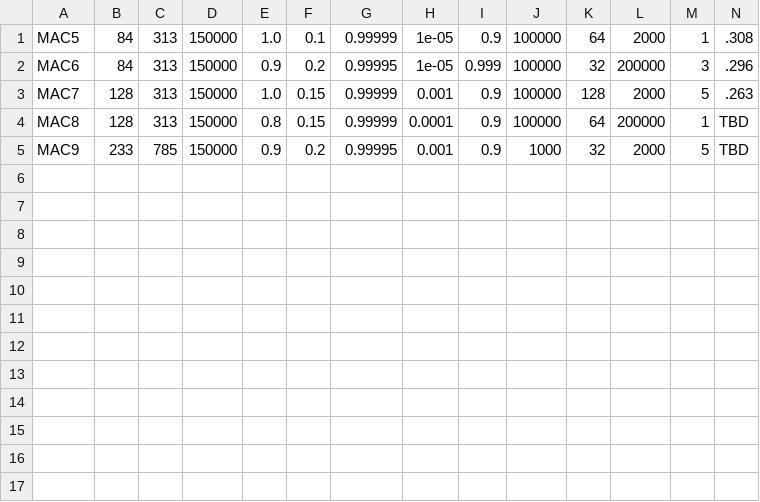
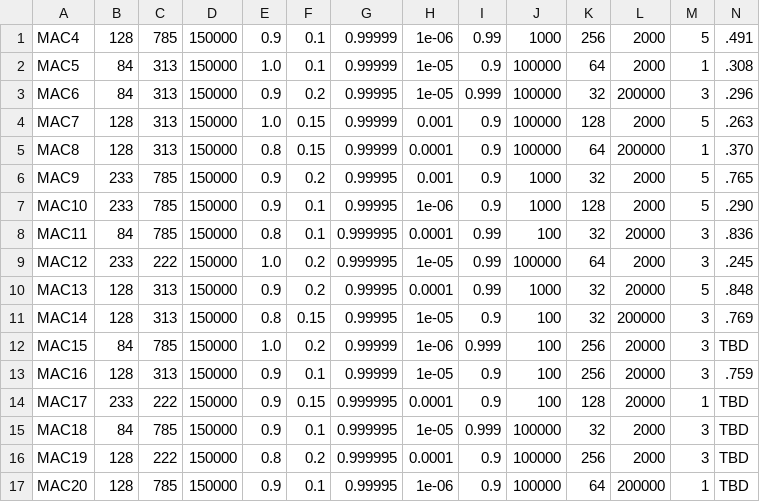
Before and after one commit to MixMasterMitch/rlcard, a CSV file: tests.csv, drawn as a sheet.

Commit message:
Format test logging spaces.

```diff
--- a/tests.csv
+++ b/tests.csv
@@ -1 +1,2 @@
+MAC4,128,785,150000,0.9,0.1,0.99999,1e-06,0.99,1000,256,2000,5,.491
 MAC5,84,313,150000,1.0,0.1,0.99999,1e-05,0.9,100000,64,2000,1,.308
@@ -3,3 +4,14 @@ MAC6,84,313,150000,0.9,0.2,0.99995,1e-05,0.999,100000,32,200000,3,.296
 MAC7,128,313,150000,1.0,0.15,0.99999,0.001,0.9,100000,128,2000,5,.263
-MAC8,128,313,150000,0.8,0.15,0.99999,0.0001,0.9,100000,64,200000,1,TBD
-MAC9,233,785,150000,0.9,0.2,0.99995,0.001,0.9,1000,32,2000,5,TBD
+MAC8,128,313,150000,0.8,0.15,0.99999,0.0001,0.9,100000,64,200000,1,.370
+MAC9,233,785,150000,0.9,0.2,0.99995,0.001,0.9,1000,32,2000,5,.765
+MAC10,233,785,150000,0.9,0.1,0.99995,1e-06,0.9,1000,128,2000,5,.290
+MAC11,84,785,150000,0.8,0.1,0.999995,0.0001,0.99,100,32,20000,3,.836
+MAC12,233,222,150000,1.0,0.2,0.999995,1e-05,0.99,100000,64,2000,3,.245
+MAC13,128,313,150000,0.9,0.2,0.99995,0.0001,0.99,1000,32,20000,5,.848
+MAC14,128,313,150000,0.8,0.15,0.99995,1e-05,0.9,100,32,200000,3,.769
+MAC15,84,785,150000,1.0,0.2,0.99999,1e-06,0.999,100,256,20000,3,TBD
+MAC16,128,313,150000,0.9,0.1,0.99999,1e-05,0.9,100,256,20000,3,.759
+MAC17,233,222,150000,0.9,0.15,0.999995,0.0001,0.9,100,128,20000,1,TBD
+MAC18,84,785,150000,0.9,0.1,0.999995,1e-05,0.999,100000,32,2000,3,TBD
+MAC19,128,222,150000,0.8,0.2,0.999995,0.0001,0.9,100000,256,2000,3,TBD
+MAC20,128,785,150000,0.9,0.1,0.99995,1e-06,0.9,100000,64,200000,1,TBD
```
Also changed, not shown: 3 other files.
